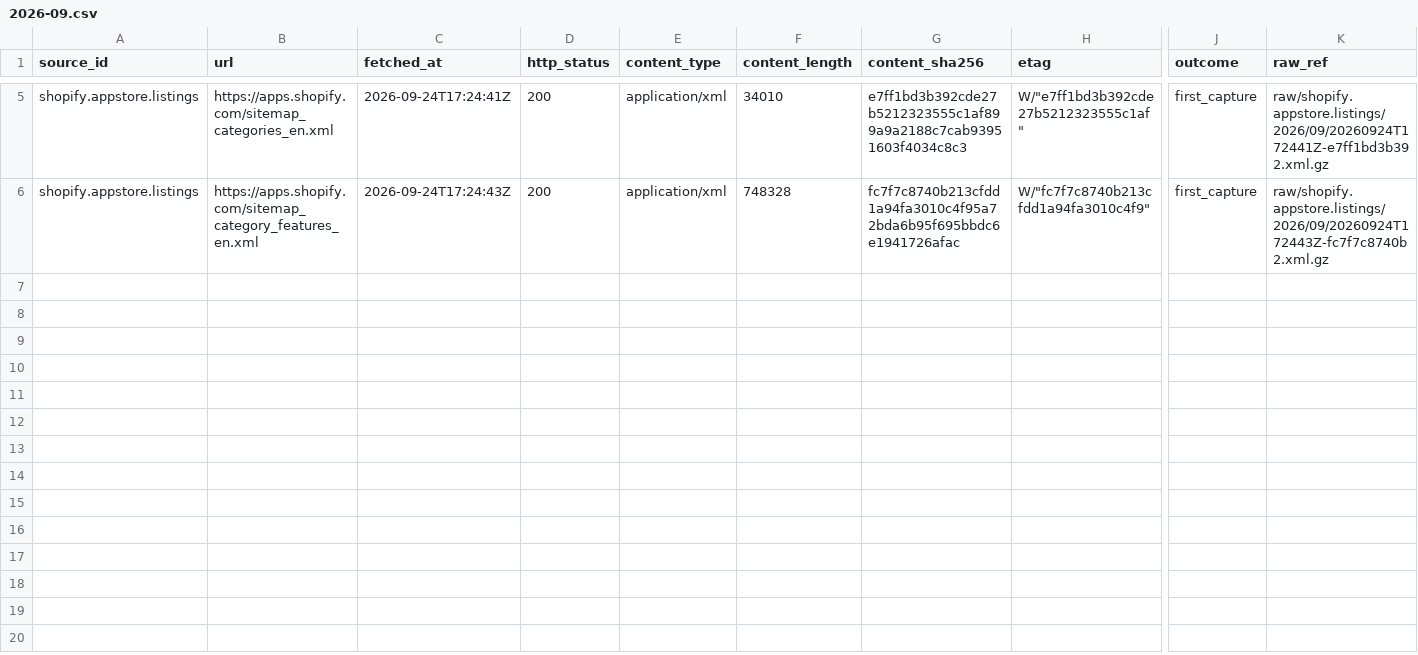
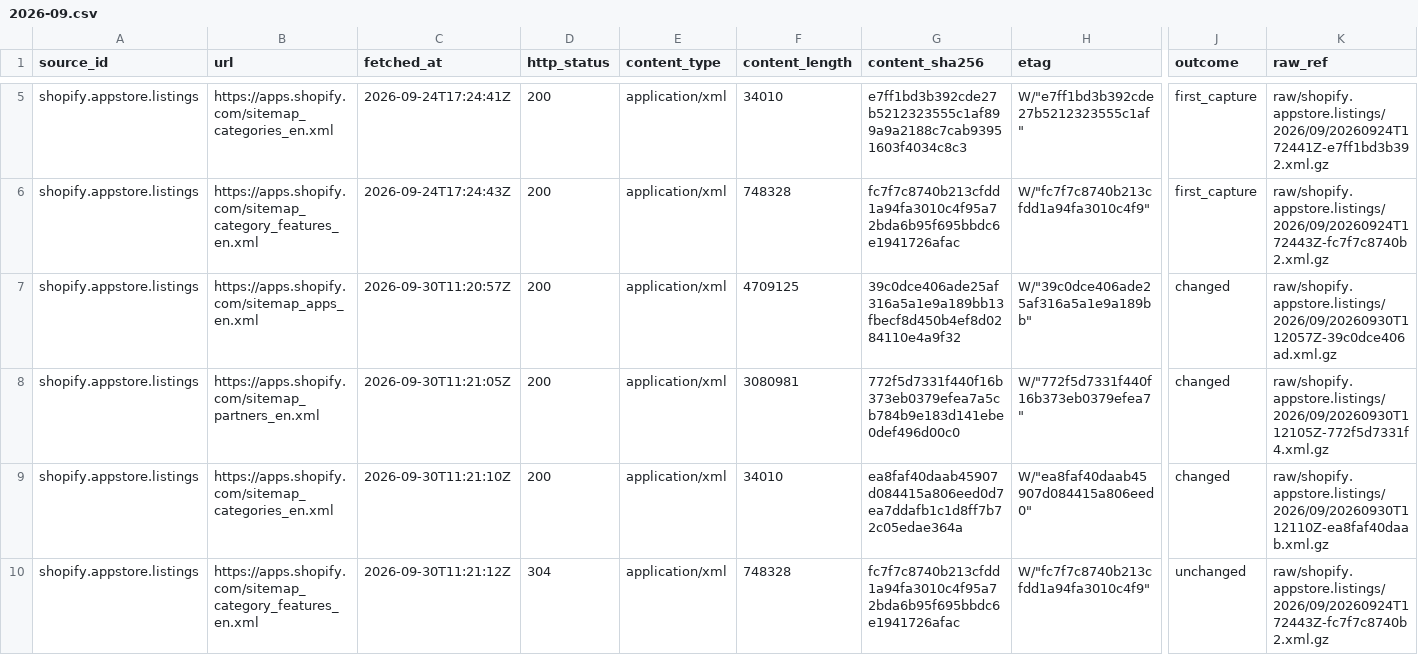
Before and after one commit to q3dresearch/wss-shopify-apps, a CSV file: manifest/shopify.appstore.listings/2026-09.csv, drawn as a sheet; only a part is shown, gaps mark what is left out; rows hold the shown columns only; the diff names each change by its address in the sheet, - before the commit and + after, or states it on an @@ line.

```diff
--- a/manifest/shopify.appstore.listings/2026-09.csv
+++ b/manifest/shopify.appstore.listings/2026-09.csv
+row 7: shopify.appstore.listings | https://apps.shopify.com/sitemap_apps_en.xml | 2026-09-30T11:20:57Z | 200 | application/xml | 4709125 | 39c0dce406ade25af316a5a1e9a189bb13fbecf8d450b4ef8d0284110e4a9f32 | W/"39c0dce406ade25af316a5a1e9a189bb" | changed | raw/shopify.appstore.listings/2026/09/20260930T112057Z-39c0dce406ad.xml.gz
+row 8: shopify.appstore.listings | https://apps.shopify.com/sitemap_partners_en.xml | 2026-09-30T11:21:05Z | 200 | application/xml | 3080981 | 772f5d7331f440f16b373eb0379efea7a5cb784b9e183d141ebe0def496d00c0 | W/"772f5d7331f440f16b373eb0379efea7" | changed | raw/shopify.appstore.listings/2026/09/20260930T112105Z-772f5d7331f4.xml.gz
+row 9: shopify.appstore.listings | https://apps.shopify.com/sitemap_categories_en.xml | 2026-09-30T11:21:10Z | 200 | application/xml | 34010 | ea8faf40daab45907d084415a806eed0d7ea7ddafb1c1d8ff7b72c05edae364a | W/"ea8faf40daab45907d084415a806eed0" | changed | raw/shopify.appstore.listings/2026/09/20260930T112110Z-ea8faf40daab.xml.gz
+row 10: shopify.appstore.listings | https://apps.shopify.com/sitemap_category_features_en.xml | 2026-09-30T11:21:12Z | 304 | application/xml | 748328 | fc7f7c8740b213cfdd1a94fa3010c4f95a72bda6b95f695bbdc6e1941726afac | W/"fc7f7c8740b213cfdd1a94fa3010c4f9" | unchanged | raw/shopify.appstore.listings/2026/09/20260924T172443Z-fc7f7c8740b2.xml.gz
```
Also changed, not shown: 7 other files.
